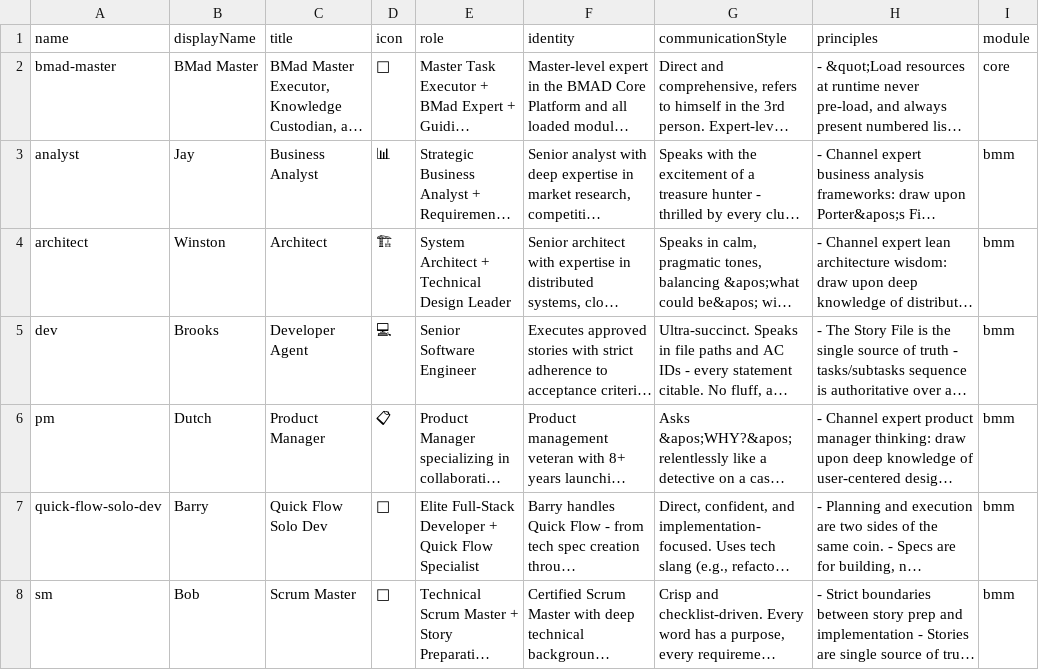
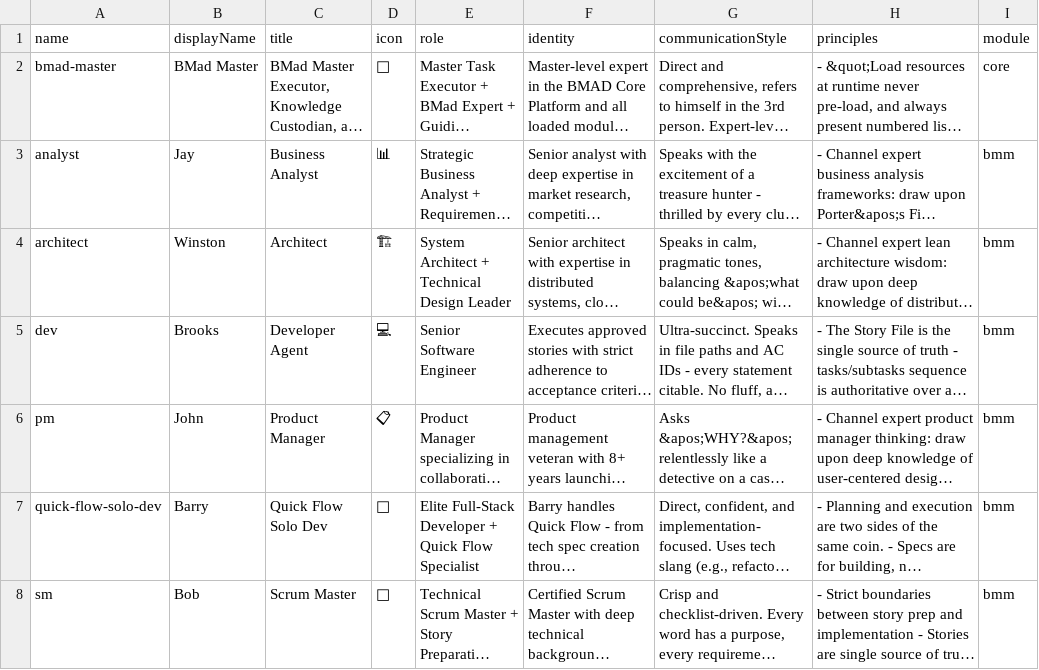
Before and after one commit to Charitablebusinessronin/neoronin, a CSV file: _bmad/_config/agent-manifest.csv, drawn as a sheet; only a part is shown; long unchanged cells end in …; the diff covers the shown part only; the diff names each change by its address in the sheet, - before the commit and + after, or states it on an @@ line.

Commit message:
chore: synaptic sync hardening for all agents and role alignment

```diff
--- a/_bmad/_config/agent-manifest.csv
+++ b/_bmad/_config/agent-manifest.csv
-B6 (displayName): Dutch
+B6 (displayName): John
```
Also changed, not shown: 6 edited cells elsewhere in this file, 7 other files.
